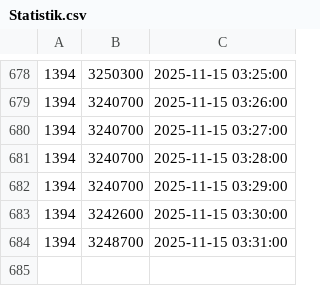
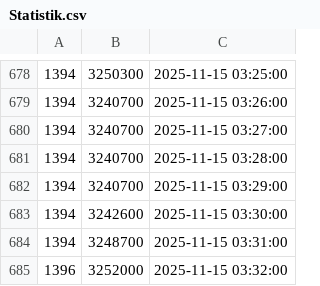
Before and after one commit to TomZernick/24h-Schwimmen-Veranstaltung, a CSV file: Statistik.csv, drawn as a sheet; only a part is shown, gaps mark what is left out.

Commit message:
Exported data

```diff
--- a/Statistik.csv
+++ b/Statistik.csv
@@ -684 +684,2 @@
 1394, 3248700, 2025-11-15 03:31:00
+1396, 3252000, 2025-11-15 03:32:00
```
